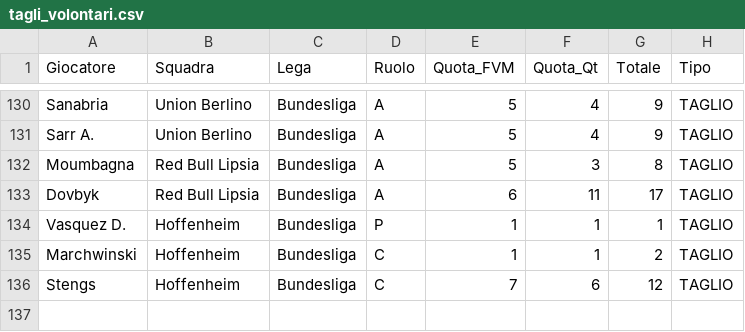
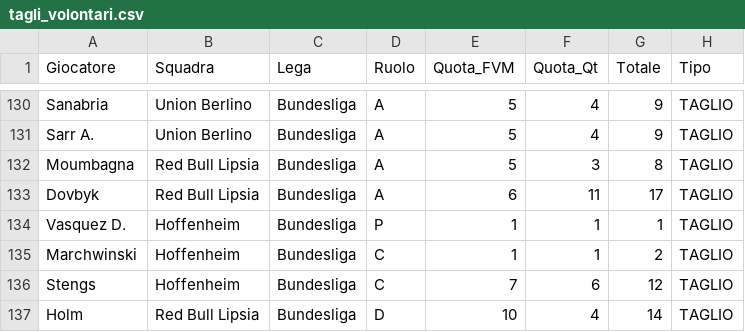
Before and after one commit to boo99ooq/LFM, a CSV file: tagli_volontari.csv, drawn as a sheet; only a part is shown, gaps mark what is left out; the diff names each change by its address in the sheet, - before the commit and + after, or states it on an @@ line.

Commit message:
Log Taglio

```diff
--- a/tagli_volontari.csv
+++ b/tagli_volontari.csv
+row 137: Holm | Red Bull Lipsia | Bundesliga | D | 10 | 4 | 14 | TAGLIO
```
